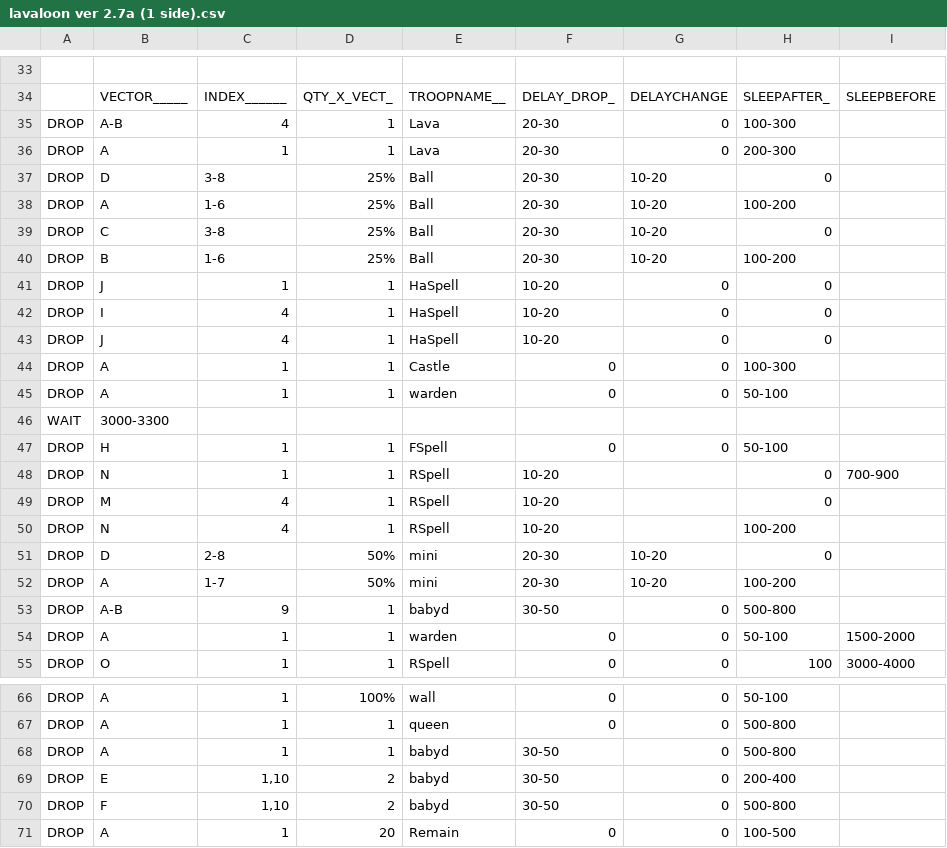
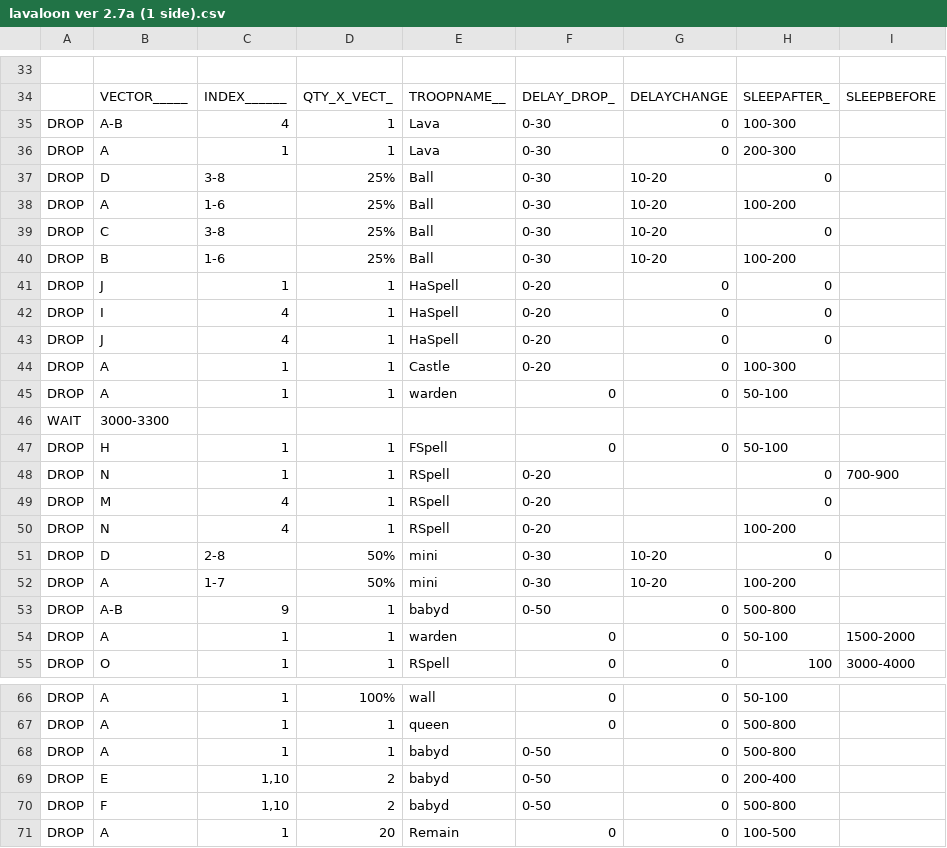
Before and after one commit to boludoz/SimpleMod, a CSV file: CSV/Attack/lavaloon ver 2.7a (1 side).csv, drawn as a sheet; only a part is shown, gaps mark what is left out; the diff covers the shown part only; the diff names each change by its address in the sheet, - before the commit and + after, or states it on an @@ line.

```diff
--- a/CSV/Attack/lavaloon ver 2.7a (1 side).csv
+++ b/CSV/Attack/lavaloon ver 2.7a (1 side).csv
-F35:F40: 20-30
+F35:F40: 0-30
-F41:F43: 10-20
+F41:F43: 0-20
-F44: 0
+F44: 0-20
-F48:F50: 10-20
+F48:F50: 0-20
-F51:F52: 20-30
+F51:F52: 0-30
-F53: 30-50
+F53: 0-50
-F68:F70: 30-50
+F68:F70: 0-50
```
Also changed, not shown: 1 edited cell elsewhere in this file, 1 other file.
